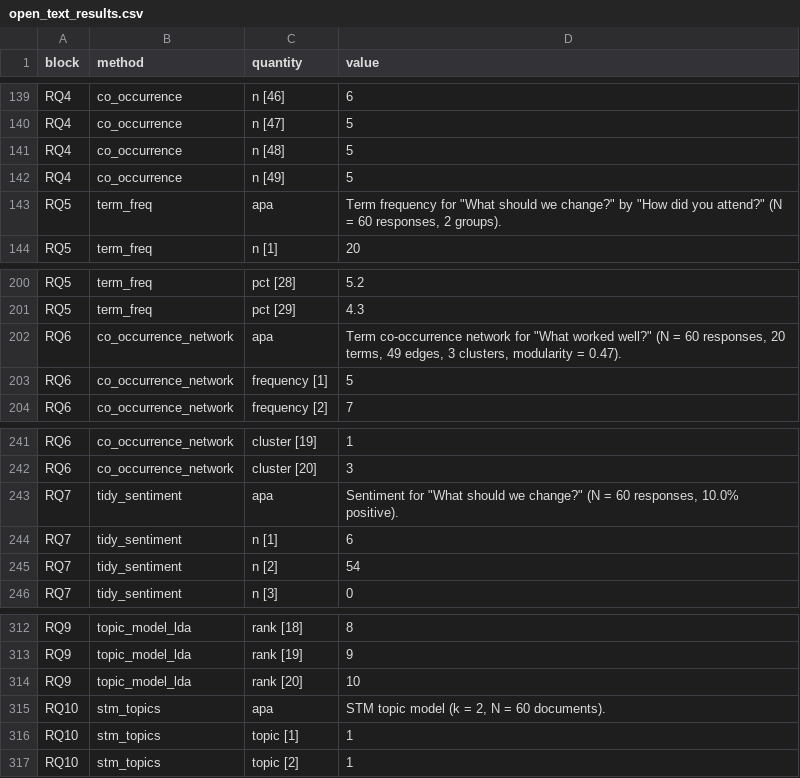
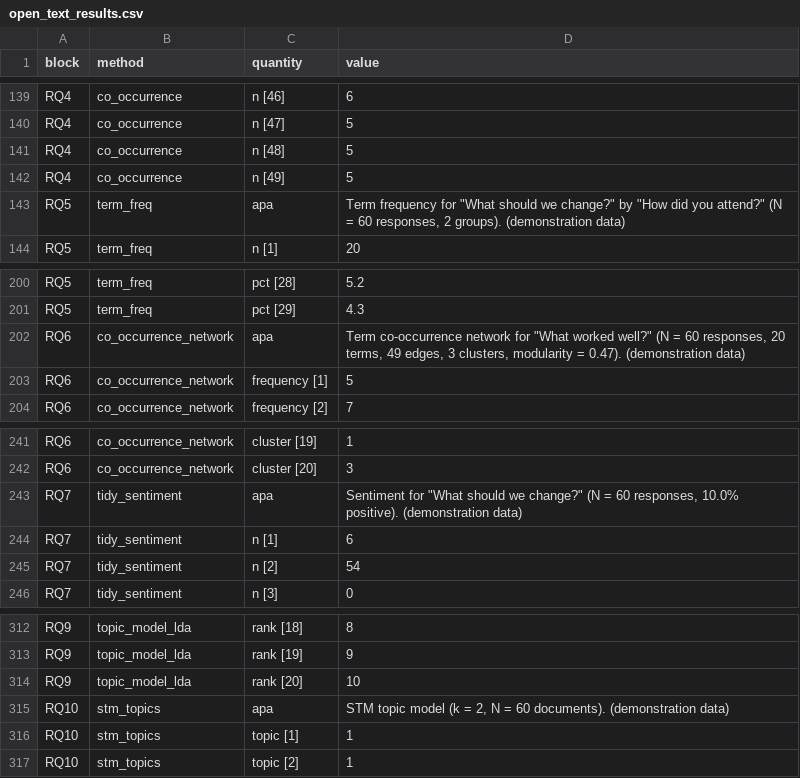
Before and after one commit to MohammedAliSharafuddin/surveyframe, a CSV file: inst/extdata/demos/open_text_results.csv, drawn as a sheet; only a part is shown, gaps mark what is left out; the diff covers the shown part only.

```diff
--- a/inst/extdata/demos/open_text_results.csv
+++ b/inst/extdata/demos/open_text_results.csv
@@ -142,3 +142,3 @@
 "RQ4","co_occurrence","n [49]","5"
-"RQ5","term_freq","apa","Term frequency for ""What should we change?"" by ""How did you attend?"" (N = 60 responses, 2 groups)."
+"RQ5","term_freq","apa","Term frequency for ""What should we change?"" by ""How did you attend?"" (N = 60 responses, 2 groups). (demonstration data)"
 "RQ5","term_freq","n [1]","20"
@@ -201,3 +201,3 @@
 "RQ5","term_freq","pct [29]","4.3"
-"RQ6","co_occurrence_network","apa","Term co-occurrence network for ""What worked well?"" (N = 60 responses, 20 terms, 49 edges, 3 clusters, modularity = 0.47)."
+"RQ6","co_occurrence_network","apa","Term co-occurrence network for ""What worked well?"" (N = 60 responses, 20 terms, 49 edges, 3 clusters, modularity = 0.47). (demonstration data)"
 "RQ6","co_occurrence_network","frequency [1]","5"
@@ -242,3 +242,3 @@
 "RQ6","co_occurrence_network","cluster [20]","3"
-"RQ7","tidy_sentiment","apa","Sentiment for ""What should we change?"" (N = 60 responses, 10.0% positive)."
+"RQ7","tidy_sentiment","apa","Sentiment for ""What should we change?"" (N = 60 responses, 10.0% positive). (demonstration data)"
 "RQ7","tidy_sentiment","n [1]","6"
@@ -314,3 +314,3 @@
 "RQ9","topic_model_lda","rank [20]","10"
-"RQ10","stm_topics","apa","STM topic model (k = 2, N = 60 documents)."
+"RQ10","stm_topics","apa","STM topic model (k = 2, N = 60 documents). (demonstration data)"
 "RQ10","stm_topics","topic [1]","1"
```
Also changed, not shown: 6 edited cells elsewhere in this file, inst/extdata/demos/correlation_regression_results.csv, inst/extdata/demos/mcdm_choice_results.csv, 28 other files.
